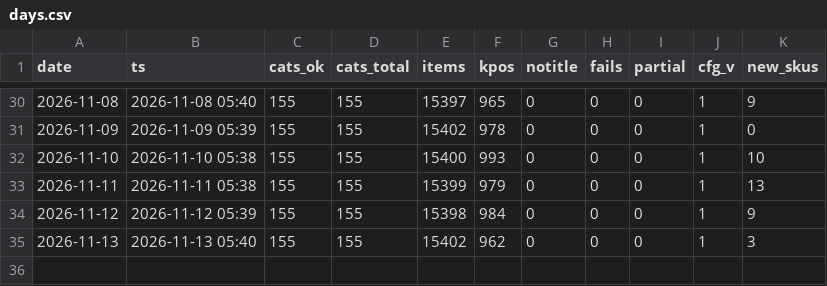
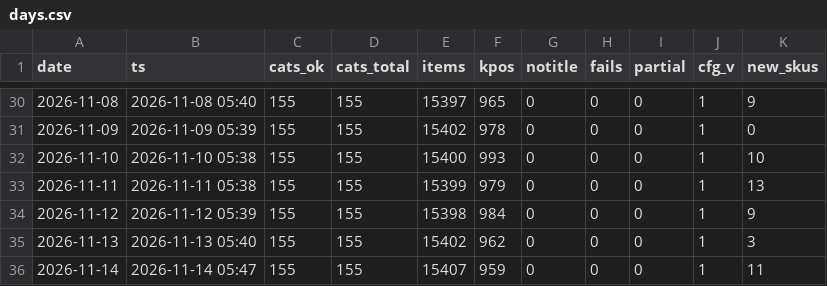
Before and after one commit to dayyyline-lgtm/coverage-dashboard, a CSV file: amazon-beauty-tracker/data/subcat/days.csv, drawn as a sheet; only a part is shown, gaps mark what is left out; the diff names each change by its address in the sheet, - before the commit and + after, or states it on an @@ line.

```diff
--- a/amazon-beauty-tracker/data/subcat/days.csv
+++ b/amazon-beauty-tracker/data/subcat/days.csv
+row 36: 2026-11-14 | 2026-11-14 05:47 | 155 | 155 | 15407 | 959 | 0 | 0 | 0 | 1 | 11
```
Also changed, not shown: amazon-beauty-tracker/data/lists/2026-11.csv, amazon-beauty-tracker/data/lists/days.csv, 6 other files.
